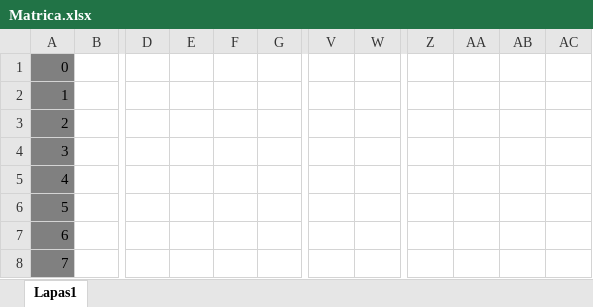
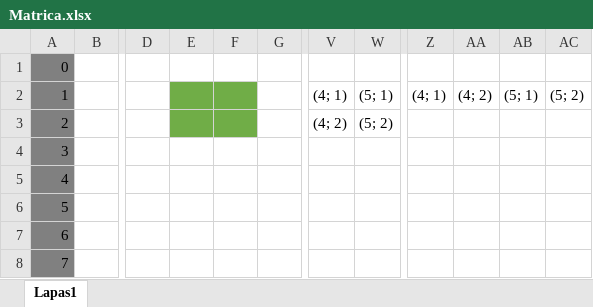
Before and after one commit to Alfonsas-Rusilas/VilniusCoding, an Excel workbook: BigHomeWork5/Matrica.xlsx, sheet Lapas1, drawn as a sheet; only a part is shown, gaps mark what is left out; values as stored, in another font and other column widths than the file's, no borders; the diff names each change by its address in the sheet, - before the commit and + after, or states it on an @@ line.

Commit message:
In progress - BigHomeWork5

```diff
--- a/BigHomeWork5/Matrica.xlsx (sheet Lapas1)
+++ b/BigHomeWork5/Matrica.xlsx (sheet Lapas1)
-E2:F3 fill: none
+E2:F3 fill: #70AD47
-V2: (empty)
+V2: (4; 1)
-W2: (empty)
+W2: (5; 1)
-Z2: (empty)
+Z2: (4; 1)
-AA2: (empty)
+AA2: (4; 2)
-AB2: (empty)
+AB2: (5; 1)
-AC2: (empty)
+AC2: (5; 2)
-V3: (empty)
+V3: (4; 2)
-W3: (empty)
+W3: (5; 2)
```
Also changed, not shown: 7 other files.
